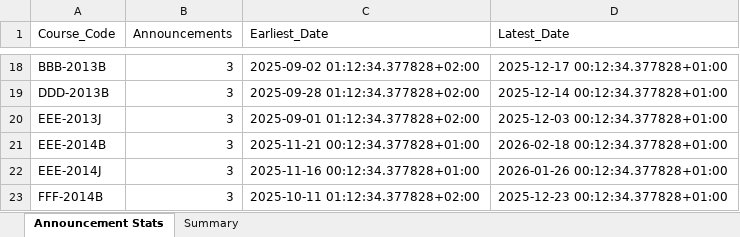
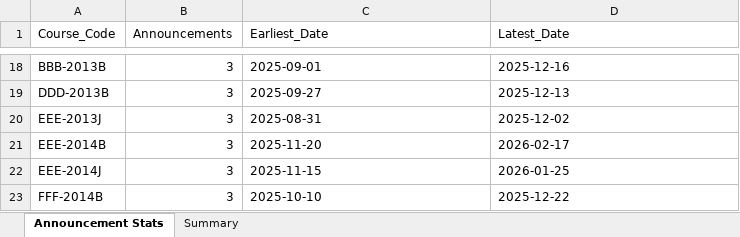
Before and after one commit to Danield21/toolathlon_gym, an Excel workbook: tasks/finalpool/canvas-announcement-summary/groundtruth_workspace/Course_Announcements.xlsx, sheet Announcement Stats, drawn as a sheet; only a part is shown, gaps mark what is left out; values as stored, in another font and other column widths than the file's, no borders; the diff covers the shown part only; the diff names each change by its address in the sheet, - before the commit and + after, or states it on an @@ line.

```diff
--- a/tasks/finalpool/canvas-announcement-summary/groundtruth_workspace/Course_Announcements.xlsx (sheet Announcement Stats)
+++ b/tasks/finalpool/canvas-announcement-summary/groundtruth_workspace/Course_Announcements.xlsx (sheet Announcement Stats)
-C18 (Earliest_Date): 2025-09-02 01:12:34.377828+02:00
+C18 (Earliest_Date): 2025-09-01
-D18 (Latest_Date): 2025-12-17 00:12:34.377828+01:00
+D18 (Latest_Date): 2025-12-16
-C19 (Earliest_Date): 2025-09-28 01:12:34.377828+02:00
+C19 (Earliest_Date): 2025-09-27
-D19 (Latest_Date): 2025-12-14 00:12:34.377828+01:00
+D19 (Latest_Date): 2025-12-13
-C20 (Earliest_Date): 2025-09-01 01:12:34.377828+02:00
+C20 (Earliest_Date): 2025-08-31
-D20 (Latest_Date): 2025-12-03 00:12:34.377828+01:00
+D20 (Latest_Date): 2025-12-02
-C21 (Earliest_Date): 2025-11-21 00:12:34.377828+01:00
+C21 (Earliest_Date): 2025-11-20
-D21 (Latest_Date): 2026-02-18 00:12:34.377828+01:00
+D21 (Latest_Date): 2026-02-17
-C22 (Earliest_Date): 2025-11-16 00:12:34.377828+01:00
+C22 (Earliest_Date): 2025-11-15
-D22 (Latest_Date): 2026-01-26 00:12:34.377828+01:00
+D22 (Latest_Date): 2026-01-25
-C23 (Earliest_Date): 2025-10-11 01:12:34.377828+02:00
+C23 (Earliest_Date): 2025-10-10
-D23 (Latest_Date): 2025-12-23 00:12:34.377828+01:00
+D23 (Latest_Date): 2025-12-22
```
Also changed, not shown: 32 edited cells elsewhere in this sheet, 23 other files.
